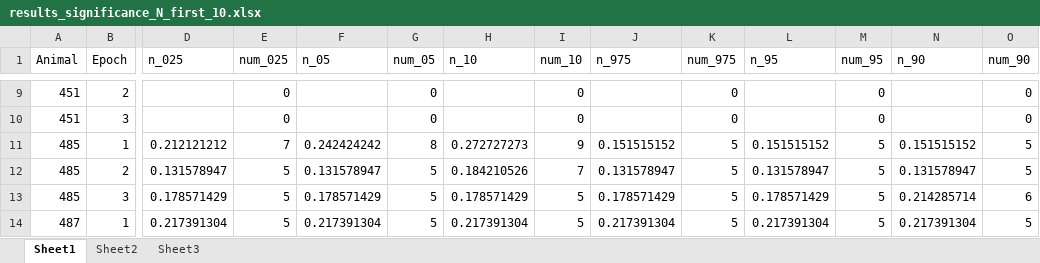
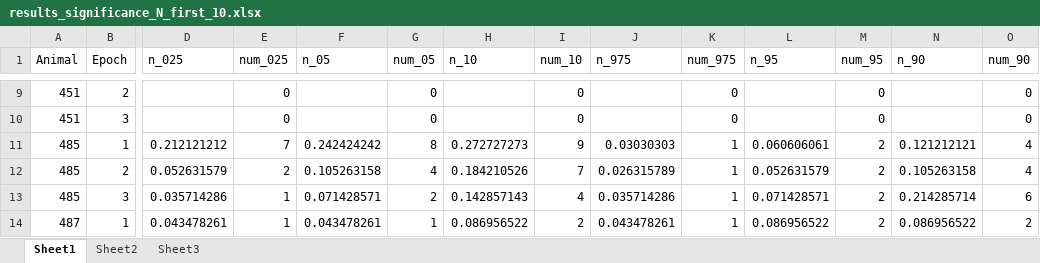
Before and after one commit to donaldsonlab/Imaging-Paper, an Excel workbook: Paper Rebuttal/Adjustments_12_2019/Data/results_significance_N_first_10.xlsx, sheet Sheet1, drawn as a sheet; only a part is shown, gaps mark what is left out; values as stored, in another font and other column widths than the file's, no borders; removed rows and columns are numbered as before the commit, all else as after; rows hold the shown columns only; the diff covers the shown part only; the diff names each change by its address in the sheet, - before the commit and + after, or states it on an @@ line.

```diff
--- a/Paper Rebuttal/Adjustments_12_2019/Data/results_significance_N_first_10.xlsx (sheet Sheet1)
+++ b/Paper Rebuttal/Adjustments_12_2019/Data/results_significance_N_first_10.xlsx (sheet Sheet1)
-J11 (n_975): 0.151515152
+J11 (n_975): 0.03030303
-K11:K13 (num_975): 5
+K11:K13 (num_975): 1
-L11 (n_95): 0.151515152
+L11 (n_95): 0.060606061
-M11:M13 (num_95): 5
+M11:M13 (num_95): 2
-N11 (n_90): 0.151515152
+N11 (n_90): 0.121212121
-O11:O12 (num_90): 5
+O11:O12 (num_90): 4
-D12 (n_025): 0.131578947
+D12 (n_025): 0.052631579
-E12 (num_025): 5
+E12 (num_025): 2
-F12 (n_05): 0.131578947
+F12 (n_05): 0.105263158
-G12 (num_05): 5
+G12 (num_05): 4
-J12 (n_975): 0.131578947
+J12 (n_975): 0.026315789
-L12 (n_95): 0.131578947
+L12 (n_95): 0.052631579
-N12 (n_90): 0.131578947
+N12 (n_90): 0.105263158
-D13 (n_025): 0.178571429
+D13 (n_025): 0.035714286
-E13 (num_025): 5
+E13 (num_025): 1
-F13 (n_05): 0.178571429
+F13 (n_05): 0.071428571
-G13 (num_05): 5
+G13 (num_05): 2
-H13 (n_10): 0.178571429
+H13 (n_10): 0.142857143
-I13 (num_10): 5
+I13 (num_10): 4
-J13 (n_975): 0.178571429
+J13 (n_975): 0.035714286
-L13 (n_95): 0.178571429
+L13 (n_95): 0.071428571
-row 14: 487 | 1 | 0.217391304 | 5 | 0.217391304 | 5 | 0.217391304 | 5 | 0.217391304 | 5 | 0.217391304 | 5 | 0.217391304 | 5
+row 14: 487 | 1 | 0.043478261 | 1 | 0.043478261 | 1 | 0.086956522 | 2 | 0.043478261 | 1 | 0.086956522 | 2 | 0.086956522 | 2
```
Also changed, not shown: 3 added rows, 3 removed rows and 248 edited cells elsewhere in this sheet, Paper Rebuttal/Adjustments_12_2019/Data/results_significance_N_last_10.xlsx, Paper Rebuttal/Adjustments_12_2019/Data/results_significance_P_first_10.xlsx, 14 other files.
